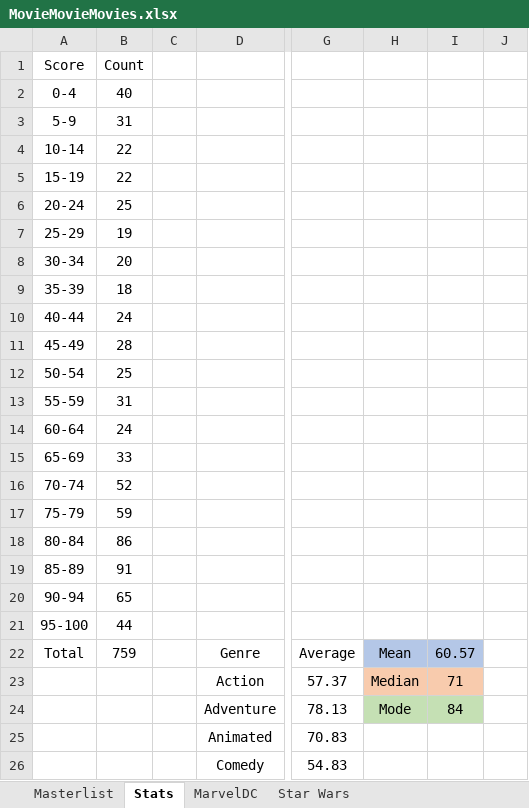
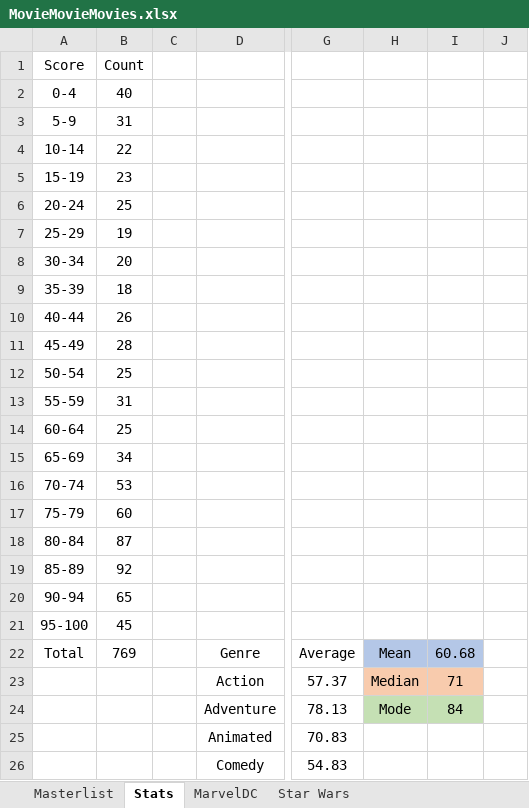
Before and after one commit to helfy18/my-movie-site, an Excel workbook: src/data/MovieMovieMovies.xlsx, sheet Stats, drawn as a sheet; only a part is shown, gaps mark what is left out; values as stored, in another font and other column widths than the file's, no borders; charts and pictures and conditional formats not drawn; the diff names each change by its address in the sheet, - before the commit and + after, or states it on an @@ line.

```diff
--- a/src/data/MovieMovieMovies.xlsx (sheet Stats)
+++ b/src/data/MovieMovieMovies.xlsx (sheet Stats)
-B5 (Count): 22
+B5 (Count): 23
-B10 (Count): 24
+B10 (Count): 26
-B14 (Count): 24
+B14 (Count): 25
-B15 (Count): 33
+B15 (Count): 34
-B16 (Count): 52
+B16 (Count): 53
-B17 (Count): 59
+B17 (Count): 60
-B18 (Count): 86
+B18 (Count): 87
-B19 (Count): 91
+B19 (Count): 92
-B21 (Count): 44
+B21 (Count): 45
-B22 (Count): 759
+B22 (Count): 769
-I22: 60.57
+I22: 60.68
```
Also changed, not shown: sheet Masterlist, charts or pictures.
